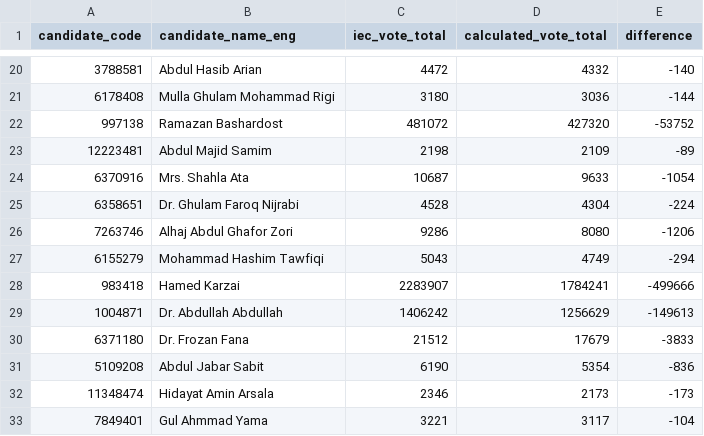
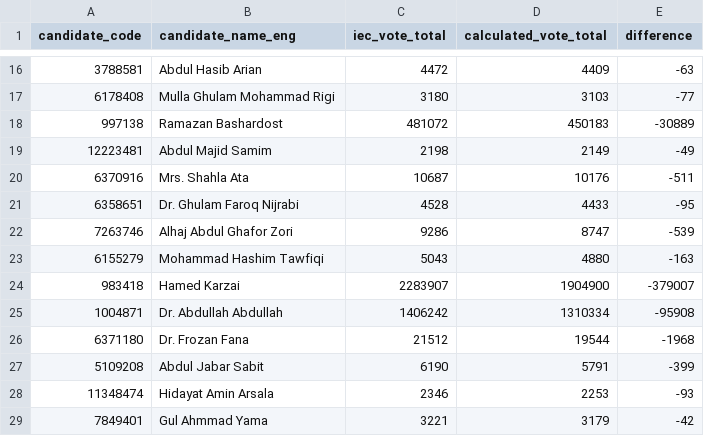
Before and after one commit to colincookman/afghanistan_presidential_election_2019, a CSV file: past_elections/presidential_2009/validity_checks/final_iec_tabulation_check.csv, drawn as a sheet; only a part is shown, gaps mark what is left out; the diff covers the shown part only.

```diff
--- a/past_elections/presidential_2009/validity_checks/final_iec_tabulation_check.csv
+++ b/past_elections/presidential_2009/validity_checks/final_iec_tabulation_check.csv
@@ -20,14 +16,14 @@
-3788581,"Abdul Hasib Arian",4472,4332,-140
-6178408,"Mulla Ghulam Mohammad Rigi",3180,3036,-144
-997138,"Ramazan Bashardost",481072,427320,-53752
-12223481,"Abdul Majid Samim",2198,2109,-89
-6370916,"Mrs. Shahla Ata",10687,9633,-1054
-6358651,"Dr. Ghulam Faroq Nijrabi",4528,4304,-224
-7263746,"Alhaj Abdul Ghafor Zori",9286,8080,-1206
-6155279,"Mohammad Hashim Tawfiqi",5043,4749,-294
-983418,"Hamed Karzai",2283907,1784241,-499666
-1004871,"Dr. Abdullah Abdullah",1406242,1256629,-149613
-6371180,"Dr. Frozan Fana",21512,17679,-3833
-5109208,"Abdul Jabar Sabit",6190,5354,-836
-11348474,"Hidayat Amin Arsala",2346,2173,-173
-7849401,"Gul Ahmmad Yama",3221,3117,-104
+3788581,"Abdul Hasib Arian",4472,4409,-63
+6178408,"Mulla Ghulam Mohammad Rigi",3180,3103,-77
+997138,"Ramazan Bashardost",481072,450183,-30889
+12223481,"Abdul Majid Samim",2198,2149,-49
+6370916,"Mrs. Shahla Ata",10687,10176,-511
+6358651,"Dr. Ghulam Faroq Nijrabi",4528,4433,-95
+7263746,"Alhaj Abdul Ghafor Zori",9286,8747,-539
+6155279,"Mohammad Hashim Tawfiqi",5043,4880,-163
+983418,"Hamed Karzai",2283907,1904900,-379007
+1004871,"Dr. Abdullah Abdullah",1406242,1310334,-95908
+6371180,"Dr. Frozan Fana",21512,19544,-1968
+5109208,"Abdul Jabar Sabit",6190,5791,-399
+11348474,"Hidayat Amin Arsala",2346,2253,-93
+7849401,"Gul Ahmmad Yama",3221,3179,-42
```
Also changed, not shown: 4 removed rows and 28 edited cells elsewhere in this file, past_elections/presidential_2009/keyfiles/district_key_2009.csv, past_elections/presidential_2009/validity_checks/final_pc_ps_candidate_vote_counts.csv, 14 other files.
